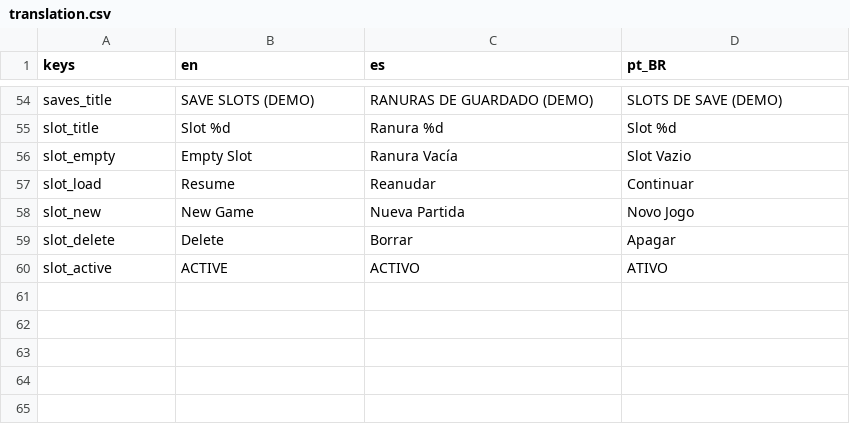
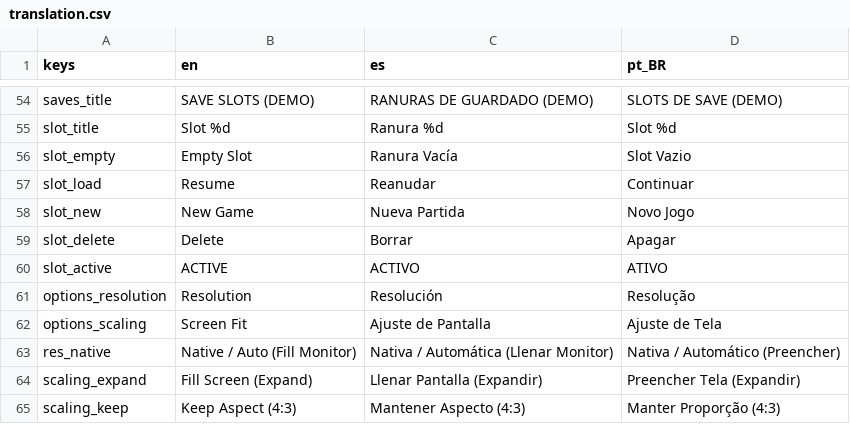
Before and after one commit to pedro13marcos/guardians, a CSV file: translation/translation.csv, drawn as a sheet; only a part is shown, gaps mark what is left out; the diff names each change by its address in the sheet, - before the commit and + after, or states it on an @@ line.

Commit message:
0.55 implement multi-resolution and screen fill display system

```diff
--- a/translation/translation.csv
+++ b/translation/translation.csv
+row 61: options_resolution | Resolution | Resolución | Resolução
+row 62: options_scaling | Screen Fit | Ajuste de Pantalla | Ajuste de Tela
+row 63: res_native | Native / Auto (Fill Monitor) | Nativa / Automática (Llenar Monitor) | Nativa / Automático (Preencher)
+row 64: scaling_expand | Fill Screen (Expand) | Llenar Pantalla (Expandir) | Preencher Tela (Expandir)
+row 65: scaling_keep | Keep Aspect (4:3) | Mantener Aspecto (4:3) | Manter Proporção (4:3)
```
Also changed, not shown: 4 other files.
